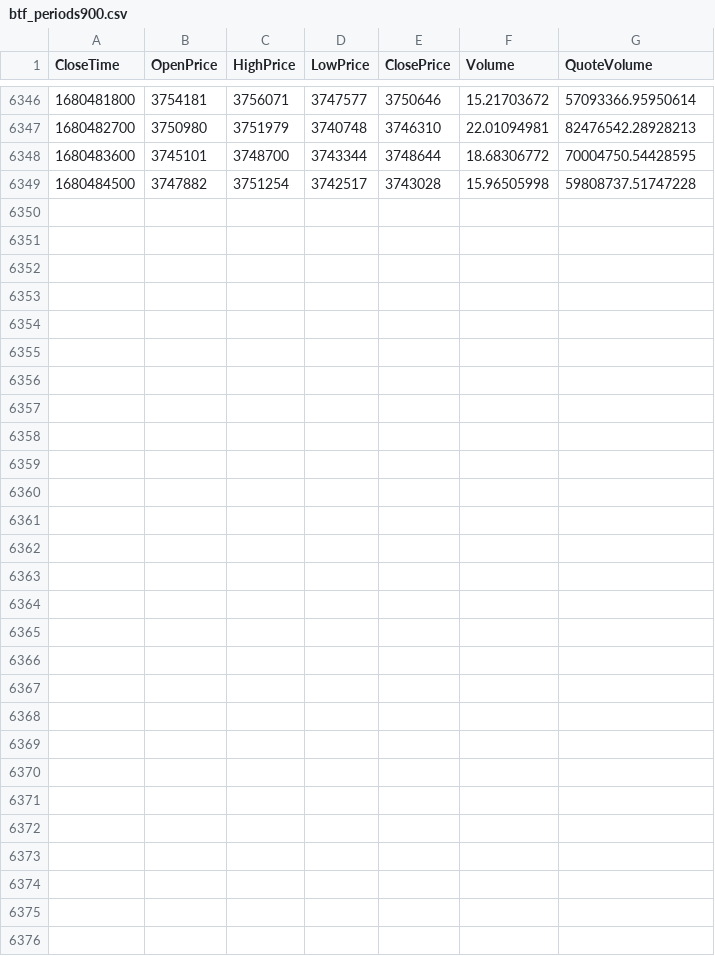
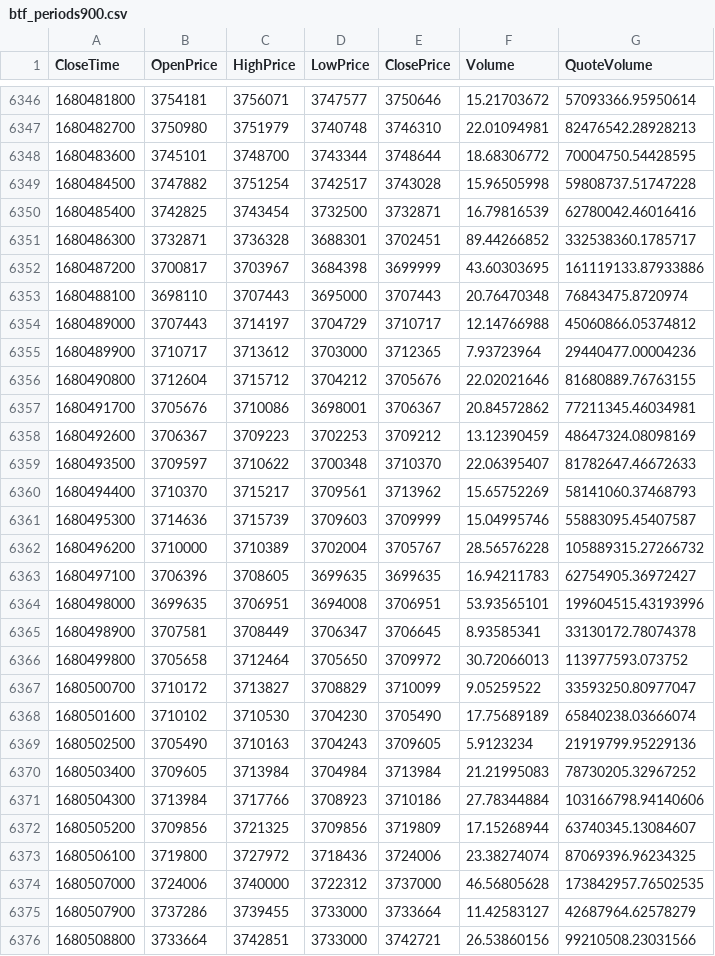
Before and after one commit to aralsea/btc-data-analysis, a CSV file: src/input_data/btf_periods900.csv, drawn as a sheet; only a part is shown, gaps mark what is left out; the diff covers the shown part only.

```diff
--- a/src/input_data/btf_periods900.csv
+++ b/src/input_data/btf_periods900.csv
@@ -6349 +6349,28 @@ CloseTime,OpenPrice,HighPrice,LowPrice,ClosePrice,Volume,QuoteVolume
 1680484500,3747882,3751254,3742517,3743028,15.96505998,59808737.51747228
+1680485400,3742825,3743454,3732500,3732871,16.79816539,62780042.46016416
+1680486300,3732871,3736328,3688301,3702451,89.44266852,332538360.1785717
+1680487200,3700817,3703967,3684398,3699999,43.60303695,161119133.87933886
+1680488100,3698110,3707443,3695000,3707443,20.76470348,76843475.8720974
+1680489000,3707443,3714197,3704729,3710717,12.14766988,45060866.05374812
+1680489900,3710717,3713612,3703000,3712365,7.93723964,29440477.00004236
+1680490800,3712604,3715712,3704212,3705676,22.02021646,81680889.76763155
+1680491700,3705676,3710086,3698001,3706367,20.84572862,77211345.46034981
+1680492600,3706367,3709223,3702253,3709212,13.12390459,48647324.08098169
+1680493500,3709597,3710622,3700348,3710370,22.06395407,81782647.46672633
+1680494400,3710370,3715217,3709561,3713962,15.65752269,58141060.37468793
+1680495300,3714636,3715739,3709603,3709999,15.04995746,55883095.45407587
+1680496200,3710000,3710389,3702004,3705767,28.56576228,105889315.27266732
+1680497100,3706396,3708605,3699635,3699635,16.94211783,62754905.36972427
+1680498000,3699635,3706951,3694008,3706951,53.93565101,199604515.43193996
+1680498900,3707581,3708449,3706347,3706645,8.93585341,33130172.78074378
+1680499800,3705658,3712464,3705650,3709972,30.72066013,113977593.073752
+1680500700,3710172,3713827,3708829,3710099,9.05259522,33593250.80977047
+1680501600,3710102,3710530,3704230,3705490,17.75689189,65840238.03666074
+1680502500,3705490,3710163,3704243,3709605,5.9123234,21919799.95229136
+1680503400,3709605,3713984,3704984,3713984,21.21995083,78730205.32967252
+1680504300,3713984,3717766,3708923,3710186,27.78344884,103166798.94140606
+1680505200,3709856,3721325,3709856,3719809,17.15268944,63740345.13084607
+1680506100,3719800,3727972,3718436,3724006,23.38274074,87069396.96234325
+1680507000,3724006,3740000,3722312,3737000,46.56805628,173842957.76502535
+1680507900,3737286,3739455,3733000,3733664,11.42583127,42687964.62578279
+1680508800,3733664,3742851,3733000,3742721,26.53860156,99210508.23031566
```
Also changed, not shown: 5 edited cells elsewhere in this file, 6 other files.
